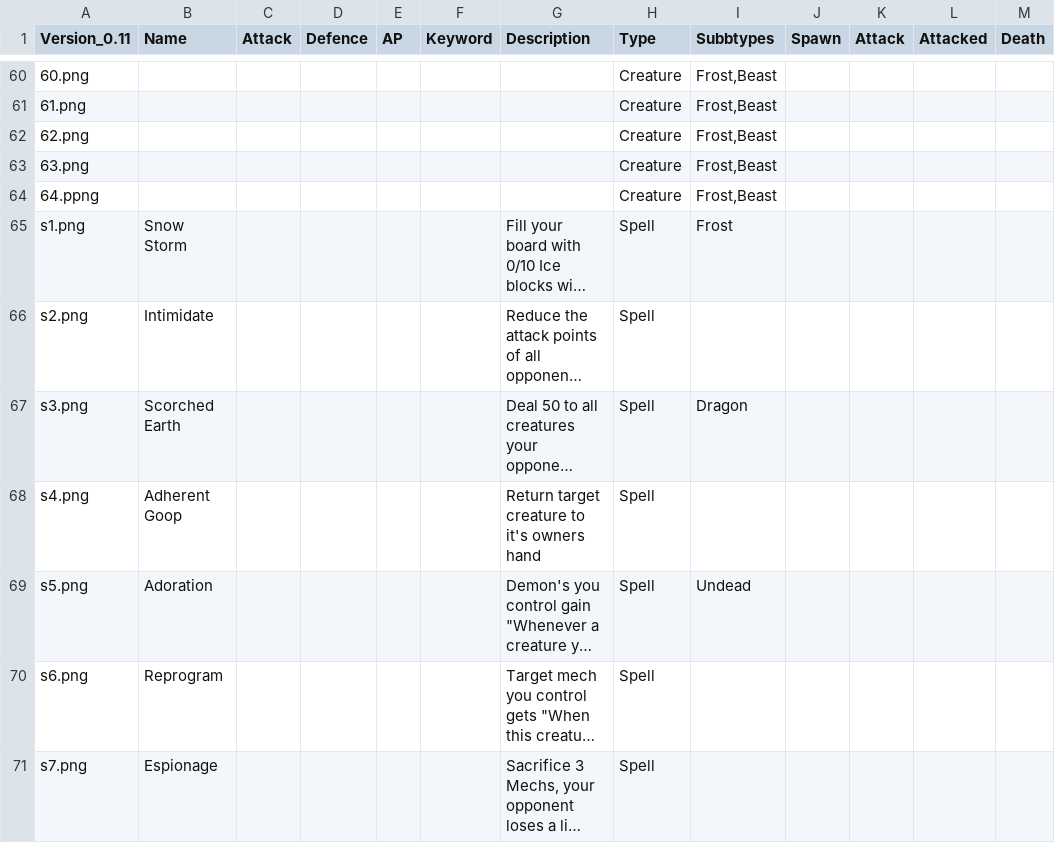
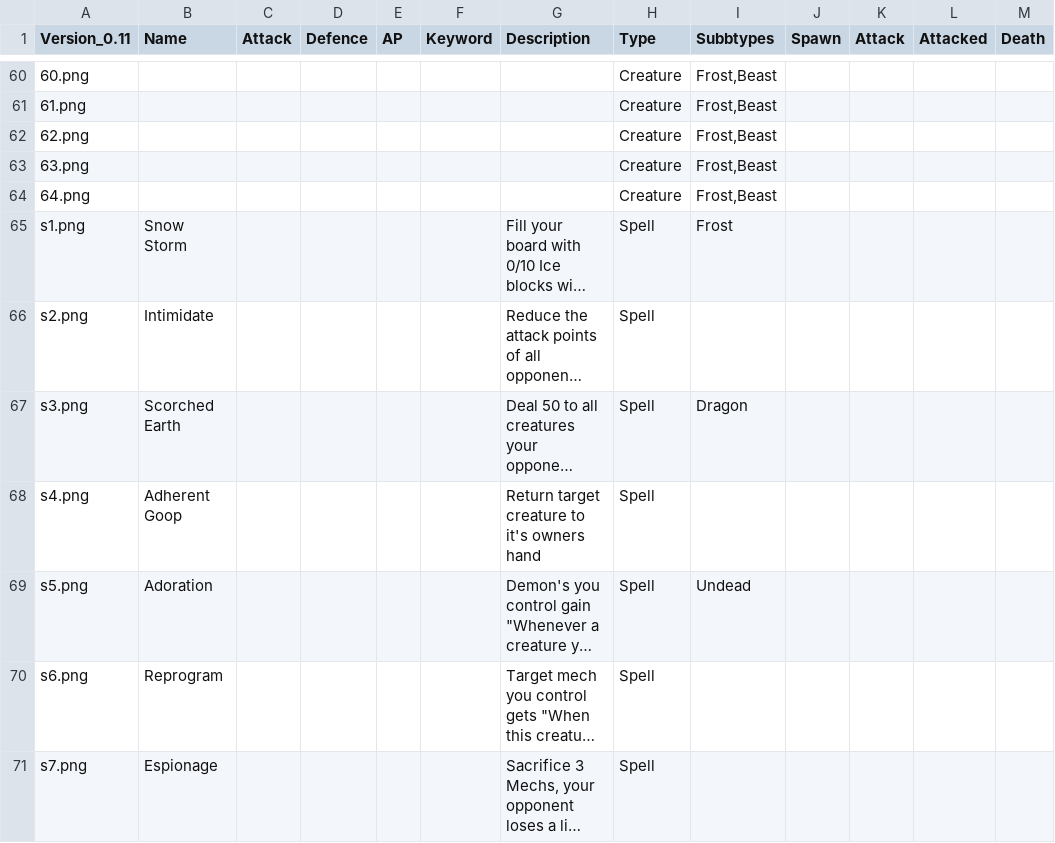
Before and after one commit to jonbruce2002/CardGame, a CSV file: CardStats.csv, drawn as a sheet; only a part is shown, gaps mark what is left out; long unchanged cells end in …; the diff names each change by its address in the sheet, - before the commit and + after, or states it on an @@ line.

Commit message:
Update CardStats.csv

```diff
--- a/CardStats.csv
+++ b/CardStats.csv
-A64 (Version_0.11): 64.ppng
+A64 (Version_0.11): 64.png
```
